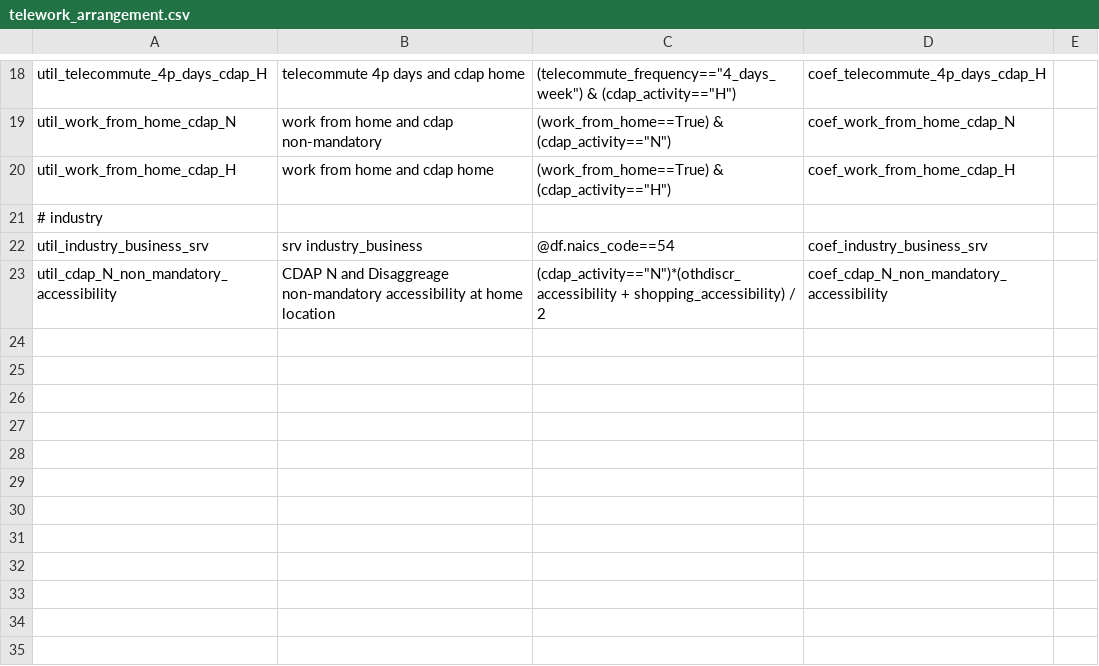
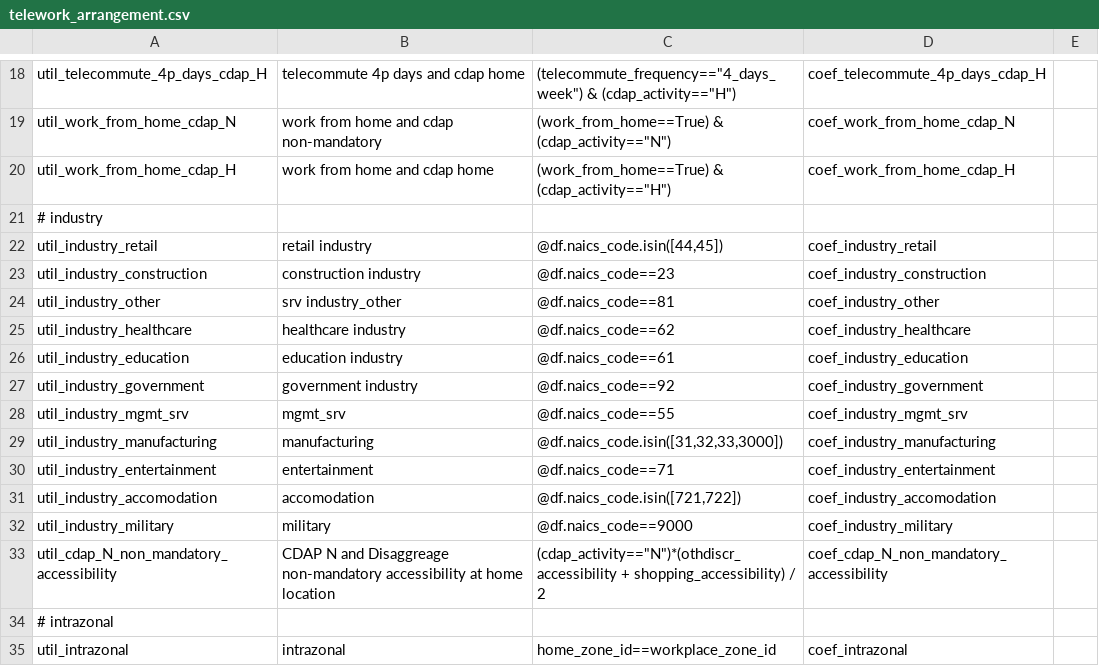
Before and after one commit to wsp-sag/sandag-abm3-example, a CSV file: configs/resident/telework_arrangement.csv, drawn as a sheet; only a part is shown, gaps mark what is left out.

Commit message:
[skip ci] reclassified hybrid workers (v59)

```diff
--- a/configs/resident/telework_arrangement.csv
+++ b/configs/resident/telework_arrangement.csv
@@ -21,3 +21,15 @@ util_work_from_home_cdap_H,work from home and cdap home,"(work_from_home==True)
 # industry,,,,
-util_industry_business_srv,srv industry_business,@df.naics_code==54,coef_industry_business_srv,
+util_industry_retail,retail industry,"@df.naics_code.isin([44,45])",coef_industry_retail,
+util_industry_construction,construction industry,@df.naics_code==23,coef_industry_construction,
+util_industry_other,srv industry_other,@df.naics_code==81,coef_industry_other,
+util_industry_healthcare,healthcare industry,@df.naics_code==62,coef_industry_healthcare,
+util_industry_education,education industry,@df.naics_code==61,coef_industry_education,
+util_industry_government,government industry,@df.naics_code==92,coef_industry_government,
+util_industry_mgmt_srv,mgmt_srv,@df.naics_code==55,coef_industry_mgmt_srv,
+util_industry_manufacturing,manufacturing,"@df.naics_code.isin([31,32,33,3000])",coef_industry_manufacturing,
+util_industry_entertainment,entertainment,@df.naics_code==71,coef_industry_entertainment,
+util_industry_accomodation,accomodation,"@df.naics_code.isin([721,722])",coef_industry_accomodation,
+util_industry_military,military,@df.naics_code==9000,coef_industry_military,
 util_cdap_N_non_mandatory_accessibility,CDAP N and Disaggreage non-mandatory accessibility at home location,"(cdap_activity==""N"")*(othdiscr_accessibility + shopping_accessibility) / 2",coef_cdap_N_non_mandatory_accessibility,
+# intrazonal,,,,
+util_intrazonal,intrazonal,home_zone_id==workplace_zone_id,coef_intrazonal,
```
